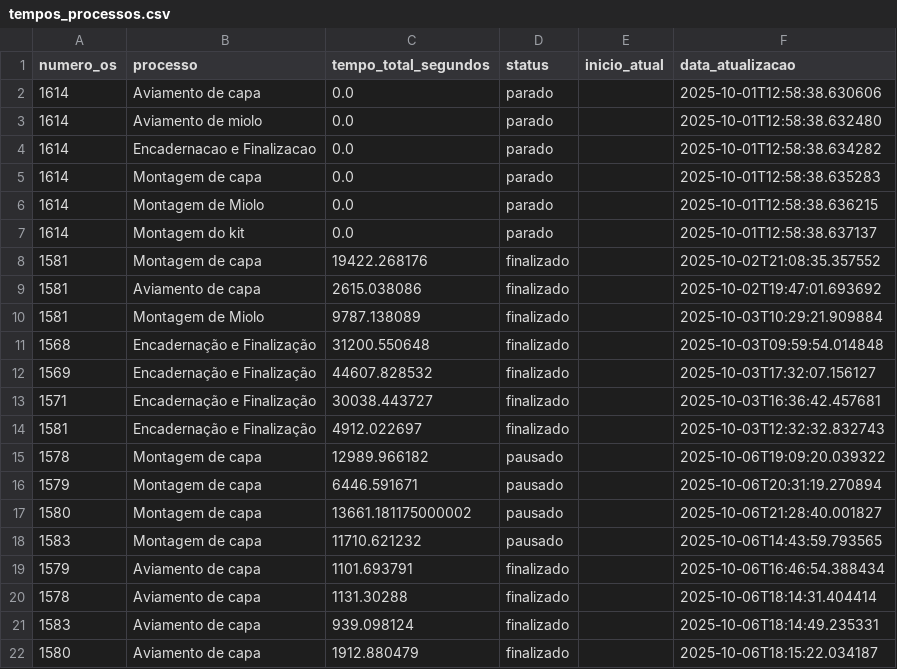
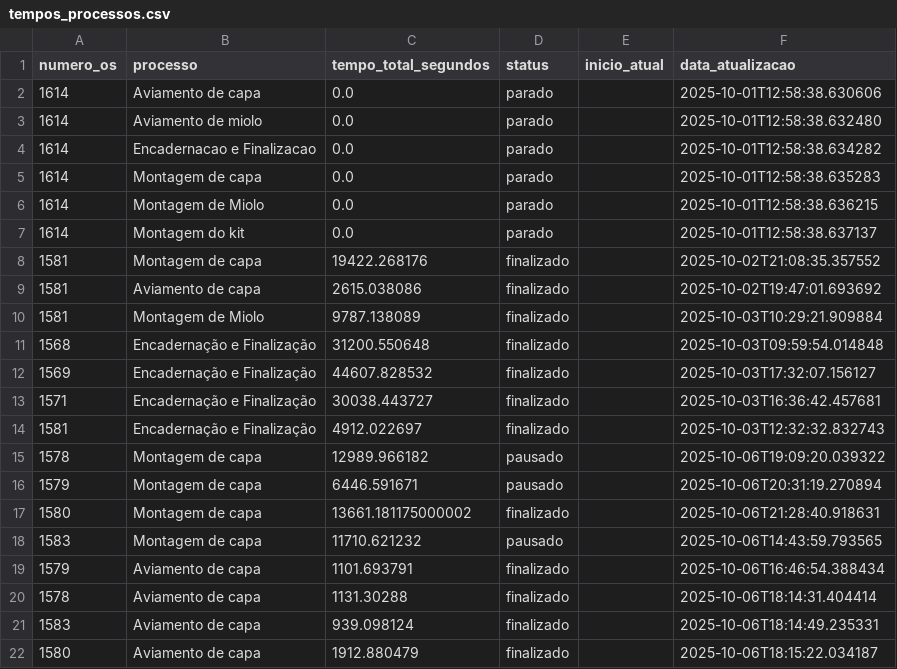
Before and after one commit to controleciceropapelaria-design/sistema-apontamento-tempos, a CSV file: tempos_processos.csv, drawn as a sheet.

Commit message:
Tempos atualizados - 06/10/2025 21:28

```diff
--- a/tempos_processos.csv
+++ b/tempos_processos.csv
@@ -16,3 +16,3 @@ numero_os,processo,tempo_total_segundos,status,inicio_atual,data_atualizacao
 1579,Montagem de capa,6446.591671,pausado,,2025-10-06T20:31:19.270894
-1580,Montagem de capa,13661.181175000002,pausado,,2025-10-06T21:28:40.001827
+1580,Montagem de capa,13661.181175000002,finalizado,,2025-10-06T21:28:40.918631
 1583,Montagem de capa,11710.621232,pausado,,2025-10-06T14:43:59.793565
```
